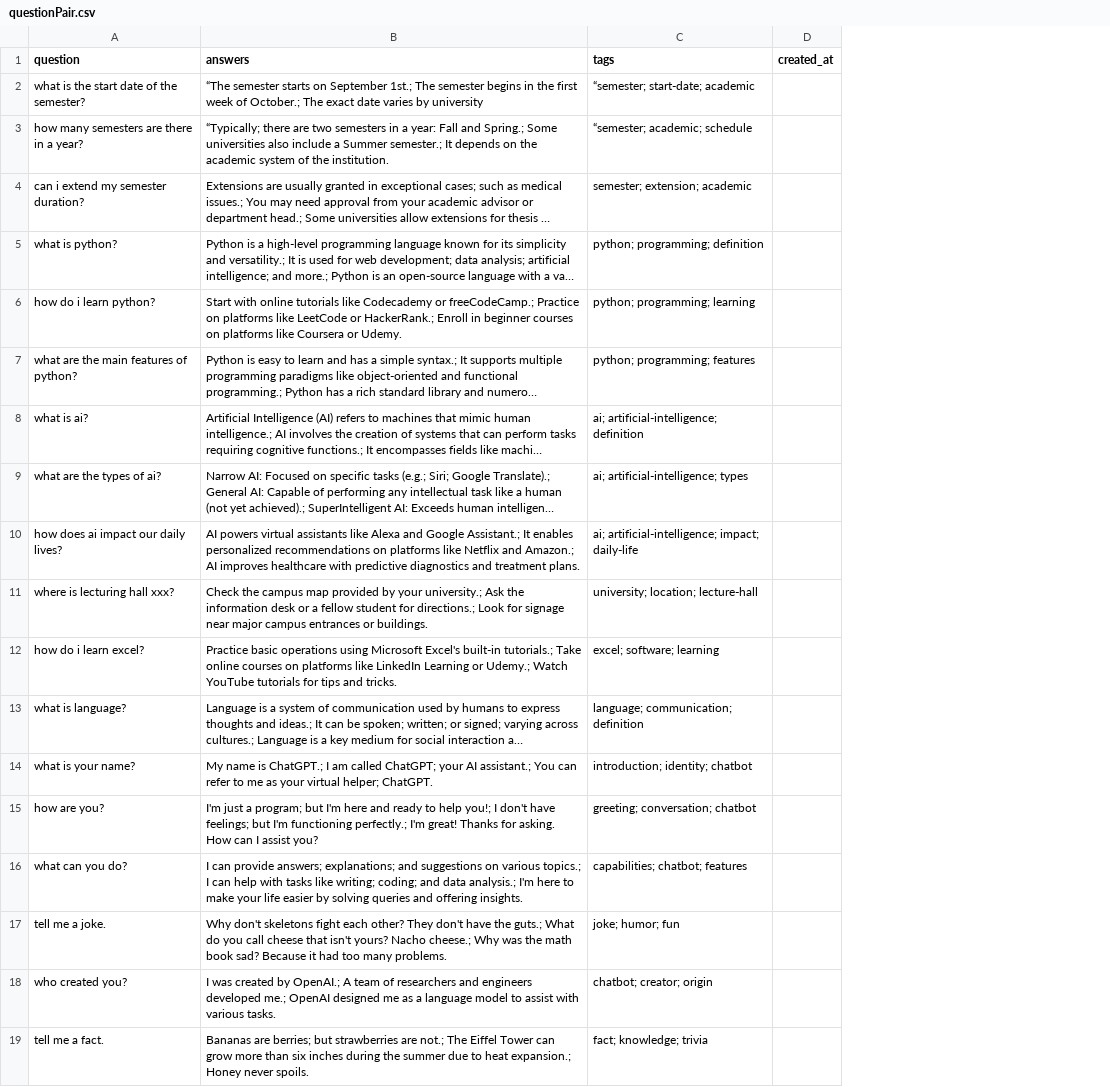
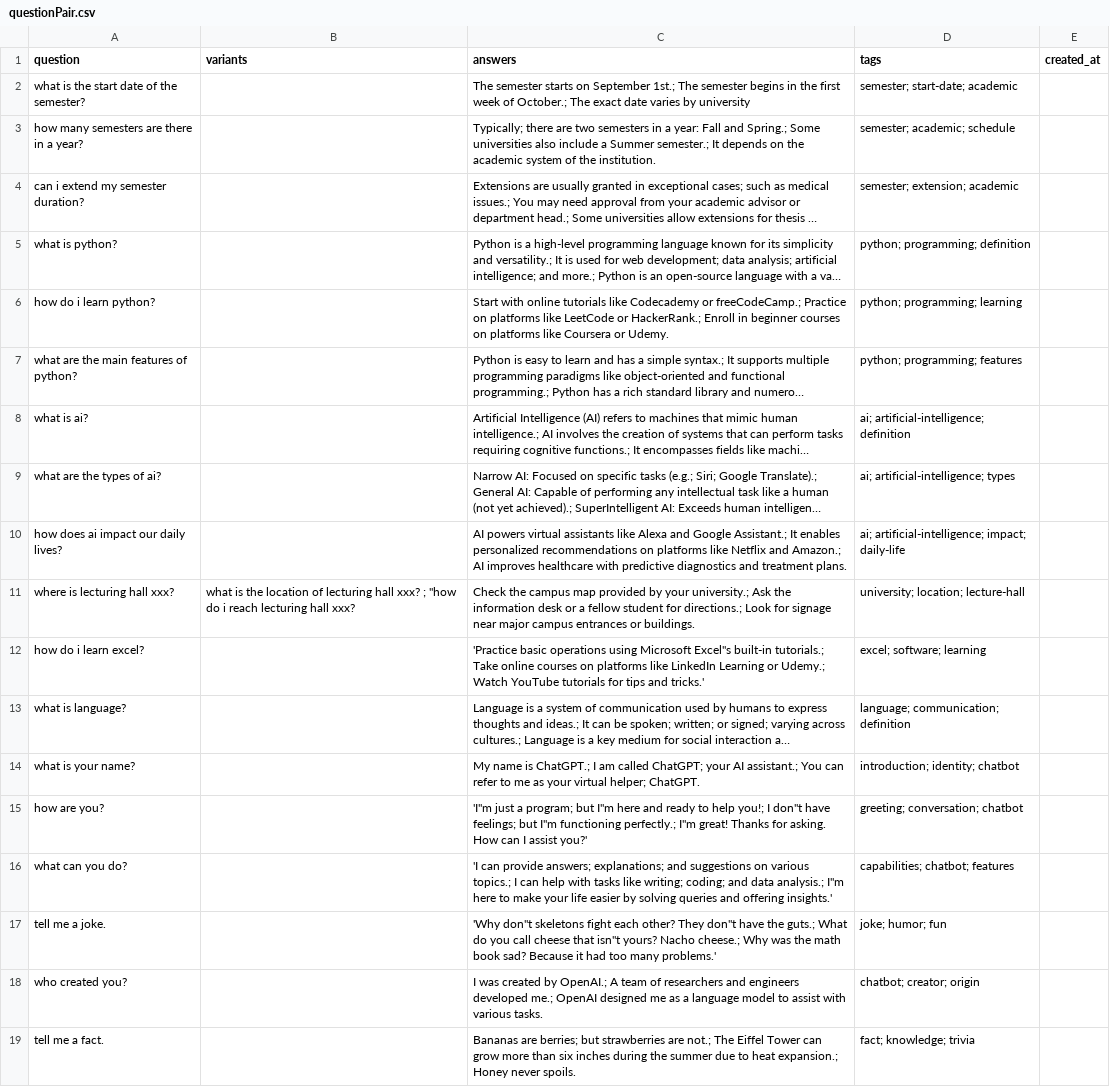
Before and after one commit to spacealab/chatbot_side, a CSV file: questionPair.csv, drawn as a sheet; only a part is shown; long unchanged cells end in …; addresses are those after the commit; the diff names each change by its address in the sheet, - before the commit and + after, or states it on an @@ line.

Commit message:
add variants question DB

```diff
--- a/questionPair.csv
+++ b/questionPair.csv
+column B (variants), row 11: what is the location of lecturing hall xxx? ; "how do i reach lecturing hall xxx?
-C2 (answers): “The semester starts…
+C2 (answers): The semester starts…
-D2 (tags): “semester; start-date; academic
+D2 (tags): semester; start-date; academic
-C3 (answers): “Typically; there are…
+C3 (answers): Typically; there are…
-D3 (tags): “semester; academic; schedule
+D3 (tags): semester; academic; schedule
-C12 (answers): Practice basic operations using Microsoft Excel's built-in tutorials.; Take online courses on platforms like LinkedIn Learning or Udemy.; Watch YouTube tutorials for tips and tricks.
+C12 (answers): 'Practice basic operations using Microsoft Excel''s built-in tutorials.; Take online courses on platforms like LinkedIn Learning or Udemy.; Watch YouTube tutorials for tips and tricks.'
-C15 (answers): I'm just a program; but I'm here and ready to help you!; I don't have feelings; but I'm functioning perfectly.; I'm great! Thanks for asking. How can I assist you?
+C15 (answers): 'I''m just a program; but I''m here and ready to help you!; I don''t have feelings; but I''m functioning perfectly.; I''m great! Thanks for asking. How can I assist you?'
-C16 (answers): I can provide answers; explanations; and suggestions on various topics.; I can help with tasks like writing; coding; and data analysis.; I'm here to make your life easier by solving queries and offering insights.
+C16 (answers): 'I can provide answers; explanations; and suggestions on various topics.; I can help with tasks like writing; coding; and data analysis.; I''m here to make your life easier by solving queries and offering insights.'
-C17 (answers): Why don't skeletons fight each other? They don't have the guts.; What do you call cheese that isn't yours? Nacho cheese.; Why was the math book sad? Because it had too many problems.
+C17 (answers): 'Why don''t skeletons fight each other? They don''t have the guts.; What do you call cheese that isn''t yours? Nacho cheese.; Why was the math book sad? Because it had too many problems.'
```
Also changed, not shown: 1 other file.
